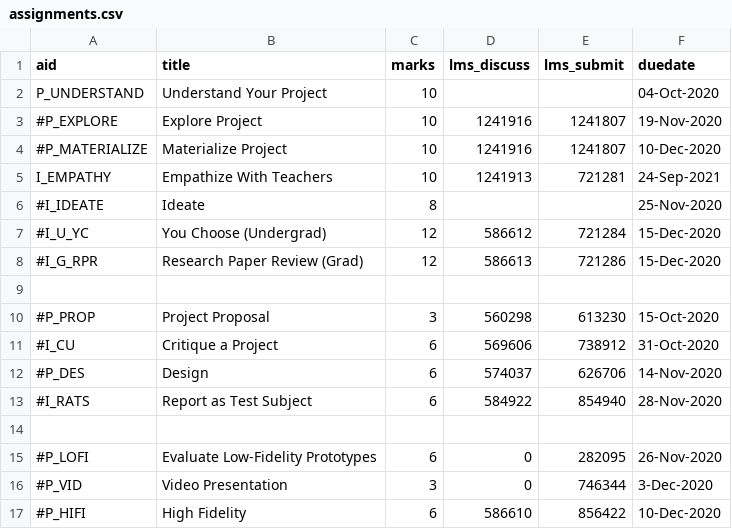
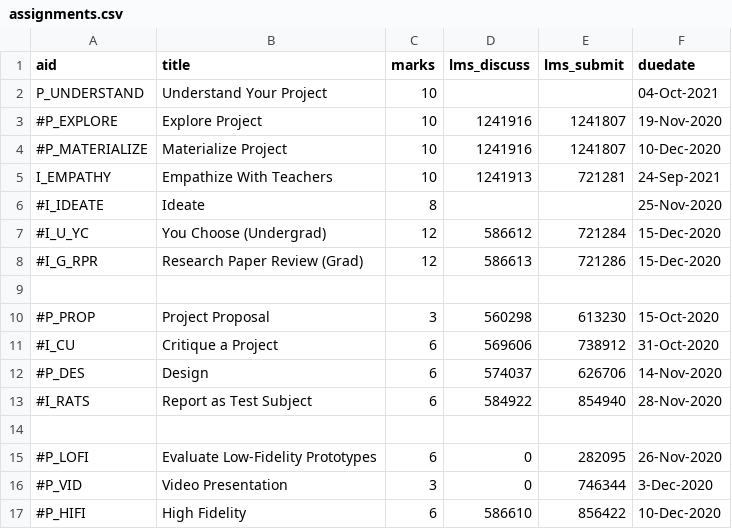
Before and after one commit to dhhepting/dhhepting.github.io, a CSV file: _data/teaching/CS-428_828/202130/assignments.csv, drawn as a sheet.

```diff
--- a/_data/teaching/CS-428_828/202130/assignments.csv
+++ b/_data/teaching/CS-428_828/202130/assignments.csv
@@ -1,3 +1,3 @@
 aid,title,marks,lms_discuss,lms_submit,duedate
-P_UNDERSTAND,"Understand Your Project",10,,,04-Oct-2020
+P_UNDERSTAND,"Understand Your Project",10,,,04-Oct-2021
 #P_EXPLORE,"Explore Project",10,1241916,1241807,19-Nov-2020
```
Also changed, not shown: 1 other file.
